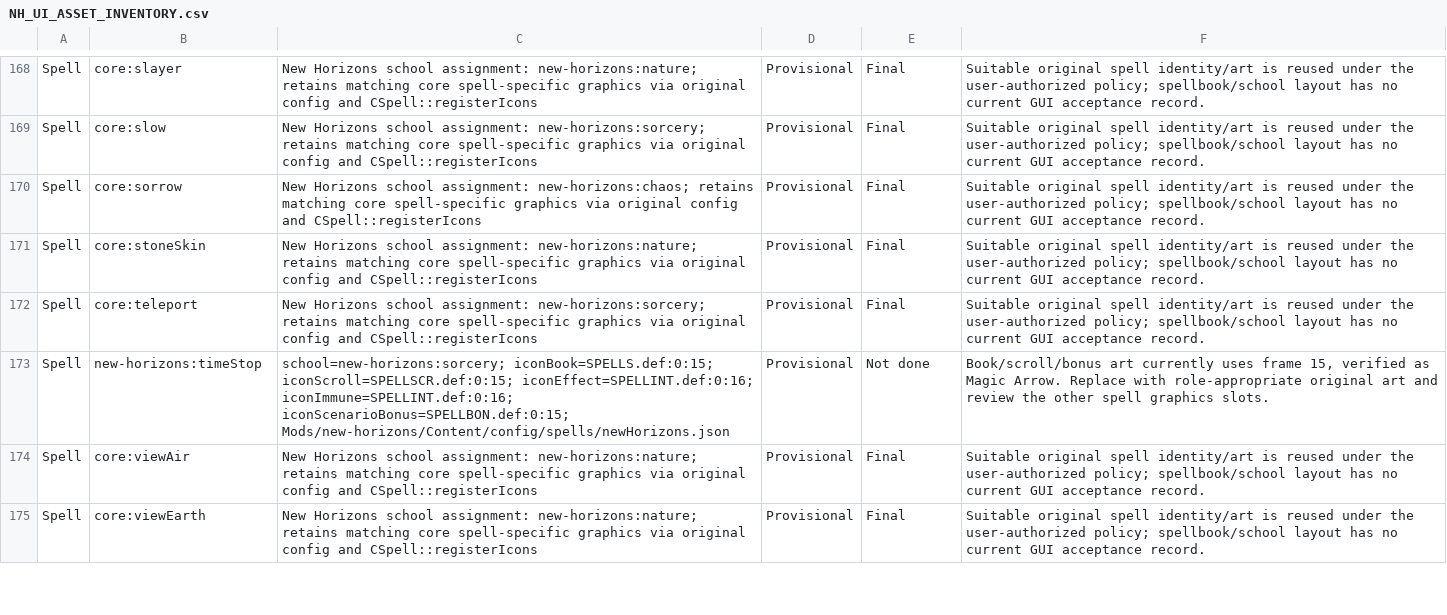
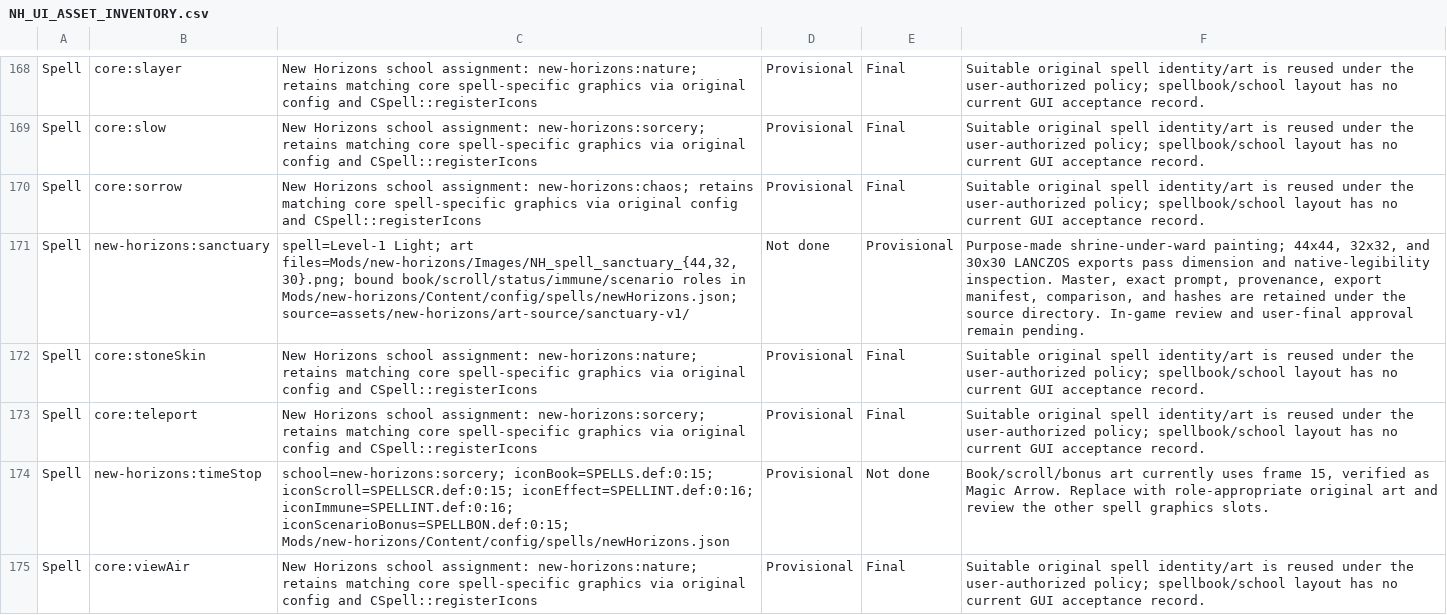
Before and after one commit to thegandalf196/new-horizons, a CSV file: docs/NH_UI_ASSET_INVENTORY.csv, drawn as a sheet; only a part is shown, gaps mark what is left out; the shorter side is filled out with more unchanged rows; the diff names each change by its address in the sheet, - before the commit and + after, or states it on an @@ line.

Commit message:
Implement Sanctuary light spell protection

```diff
--- a/docs/NH_UI_ASSET_INVENTORY.csv
+++ b/docs/NH_UI_ASSET_INVENTORY.csv
+row 171: Spell | new-horizons:sanctuary | spell=Level-1 Light; art files=Mods/new-horizons/Images/NH_spell_sanctuary_{44,32,30}.png; bound book/scroll/status/immune/scenario roles in Mods/new-horizons/Content/config/spells/newHorizons.json; source=assets/new-horizons/art-source/sanctuary-v1/ | Not done | Provisional | Purpose-made shrine-under-ward painting; 44x44, 32x32, and 30x30 LANCZOS exports pass dimension and native-legibility inspection. Master, exact prompt, provenance, export manifest, comparison, and hashes are retained under the source directory. In-game review and user-final approval remain pending.
```
Also changed, not shown: 36 other files.
